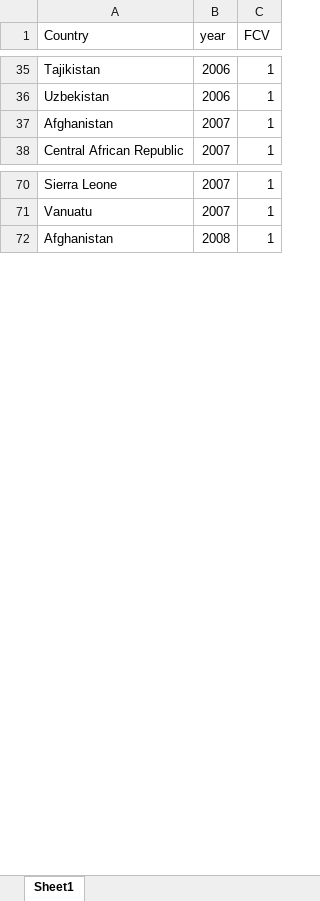
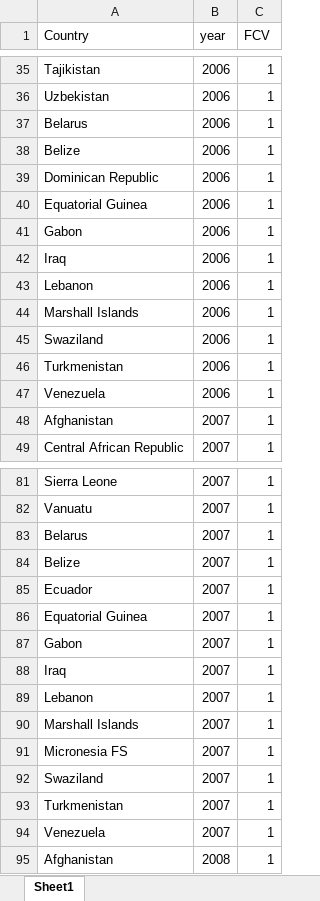
Before and after one commit to Revenue-Academy/Tax-Datasets, an Excel workbook: Country-Year Data/Historical FCV.xlsx, sheet Sheet1, drawn as a sheet; only a part is shown, gaps mark what is left out; values as stored, in another font and other column widths than the file's, no borders; the diff covers the shown part only; the diff names each change by its address in the sheet, - before the commit and + after, or states it on an @@ line.

```diff
--- a/Country-Year Data/Historical FCV.xlsx (sheet Sheet1)
+++ b/Country-Year Data/Historical FCV.xlsx (sheet Sheet1)
+row 37: Belarus | 2006 | 1
+row 38: Belize | 2006 | 1
+row 39: Dominican Republic | 2006 | 1
+row 40: Equatorial Guinea | 2006 | 1
+row 41: Gabon | 2006 | 1
+row 42: Iraq | 2006 | 1
+row 43: Lebanon | 2006 | 1
+row 44: Marshall Islands | 2006 | 1
+row 45: Swaziland | 2006 | 1
+row 46: Turkmenistan | 2006 | 1
+row 47: Venezuela | 2006 | 1
+row 83: Belarus | 2007 | 1
+row 84: Belize | 2007 | 1
+row 85: Ecuador | 2007 | 1
+row 86: Equatorial Guinea | 2007 | 1
+row 87: Gabon | 2007 | 1
+row 88: Iraq | 2007 | 1
+row 89: Lebanon | 2007 | 1
+row 90: Marshall Islands | 2007 | 1
+row 91: Micronesia FS | 2007 | 1
+row 92: Swaziland | 2007 | 1
+row 93: Turkmenistan | 2007 | 1
+row 94: Venezuela | 2007 | 1
```
Also changed, not shown: 18 added rows elsewhere in this sheet.
